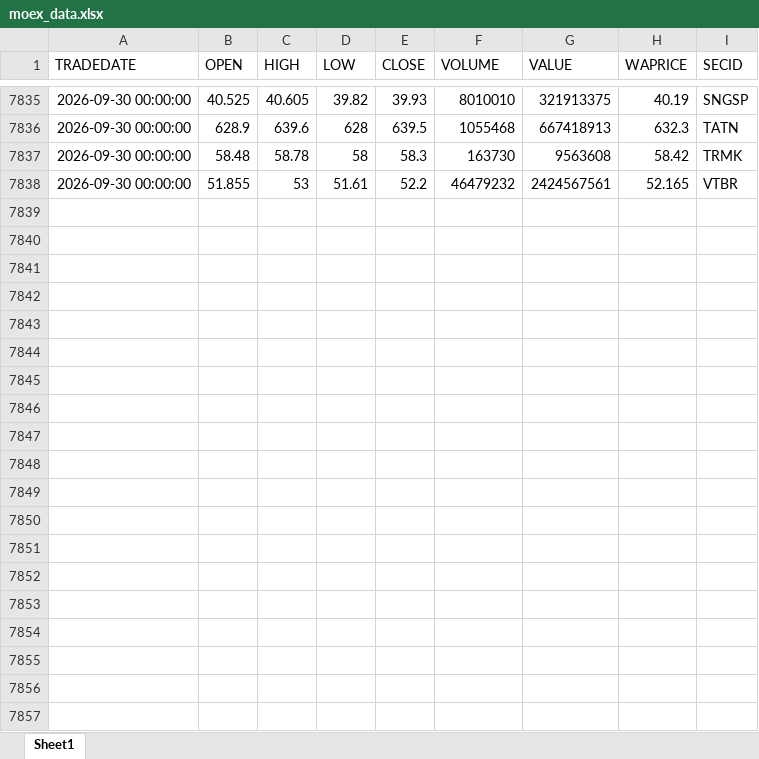
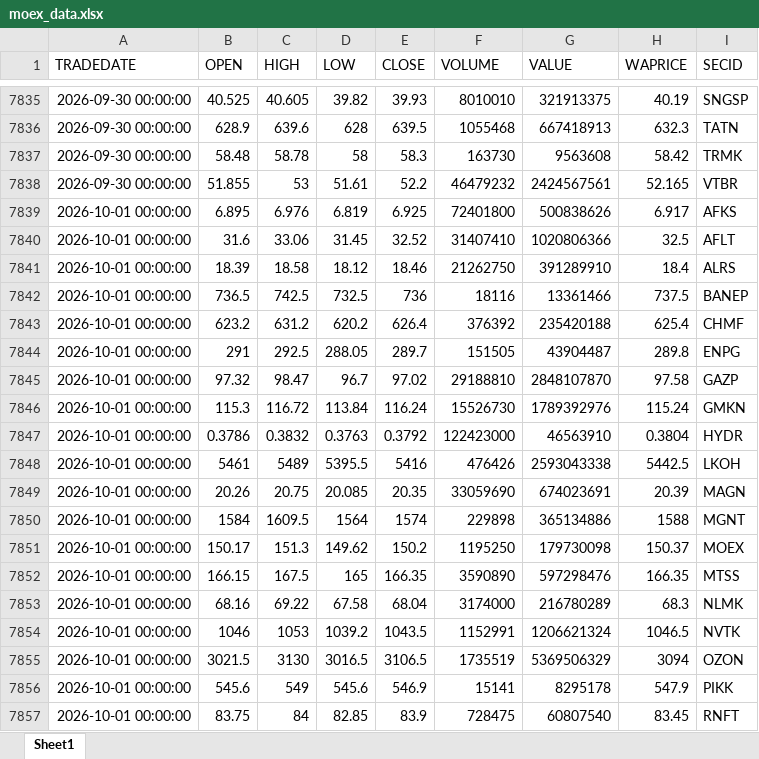
Before and after one commit to Leo1255serg/moex-signals-rf, an Excel workbook: data/moex_data.xlsx, sheet Sheet1, drawn as a sheet; only a part is shown, gaps mark what is left out; values as stored, in another font and other column widths than the file's, no borders; the diff covers the shown part only; the diff names each change by its address in the sheet, - before the commit and + after, or states it on an @@ line.

```diff
--- a/data/moex_data.xlsx (sheet Sheet1)
+++ b/data/moex_data.xlsx (sheet Sheet1)
+row 7839: 2026-10-01 00:00:00 | 6.895 | 6.976 | 6.819 | 6.925 | 72401800 | 500838626 | 6.917 | AFKS
+row 7840: 2026-10-01 00:00:00 | 31.6 | 33.06 | 31.45 | 32.52 | 31407410 | 1020806366 | 32.5 | AFLT
+row 7841: 2026-10-01 00:00:00 | 18.39 | 18.58 | 18.12 | 18.46 | 21262750 | 391289910 | 18.4 | ALRS
+row 7842: 2026-10-01 00:00:00 | 736.5 | 742.5 | 732.5 | 736 | 18116 | 13361466 | 737.5 | BANEP
+row 7843: 2026-10-01 00:00:00 | 623.2 | 631.2 | 620.2 | 626.4 | 376392 | 235420188 | 625.4 | CHMF
+row 7844: 2026-10-01 00:00:00 | 291 | 292.5 | 288.05 | 289.7 | 151505 | 43904487 | 289.8 | ENPG
+row 7845: 2026-10-01 00:00:00 | 97.32 | 98.47 | 96.7 | 97.02 | 29188810 | 2848107870 | 97.58 | GAZP
+row 7846: 2026-10-01 00:00:00 | 115.3 | 116.72 | 113.84 | 116.24 | 15526730 | 1789392976 | 115.24 | GMKN
+row 7847: 2026-10-01 00:00:00 | 0.3786 | 0.3832 | 0.3763 | 0.3792 | 122423000 | 46563910 | 0.3804 | HYDR
+row 7848: 2026-10-01 00:00:00 | 5461 | 5489 | 5395.5 | 5416 | 476426 | 2593043338 | 5442.5 | LKOH
+row 7849: 2026-10-01 00:00:00 | 20.26 | 20.75 | 20.085 | 20.35 | 33059690 | 674023691 | 20.39 | MAGN
+row 7850: 2026-10-01 00:00:00 | 1584 | 1609.5 | 1564 | 1574 | 229898 | 365134886 | 1588 | MGNT
+row 7851: 2026-10-01 00:00:00 | 150.17 | 151.3 | 149.62 | 150.2 | 1195250 | 179730098 | 150.37 | MOEX
+row 7852: 2026-10-01 00:00:00 | 166.15 | 167.5 | 165 | 166.35 | 3590890 | 597298476 | 166.35 | MTSS
+row 7853: 2026-10-01 00:00:00 | 68.16 | 69.22 | 67.58 | 68.04 | 3174000 | 216780289 | 68.3 | NLMK
+row 7854: 2026-10-01 00:00:00 | 1046 | 1053 | 1039.2 | 1043.5 | 1152991 | 1206621324 | 1046.5 | NVTK
+row 7855: 2026-10-01 00:00:00 | 3021.5 | 3130 | 3016.5 | 3106.5 | 1735519 | 5369506329 | 3094 | OZON
+row 7856: 2026-10-01 00:00:00 | 545.6 | 549 | 545.6 | 546.9 | 15141 | 8295178 | 547.9 | PIKK
+row 7857: 2026-10-01 00:00:00 | 83.75 | 84 | 82.85 | 83.9 | 728475 | 60807540 | 83.45 | RNFT
```
Also changed, not shown: 10 added rows elsewhere in this sheet, data/signals.xlsx, data/trades.xlsx.
